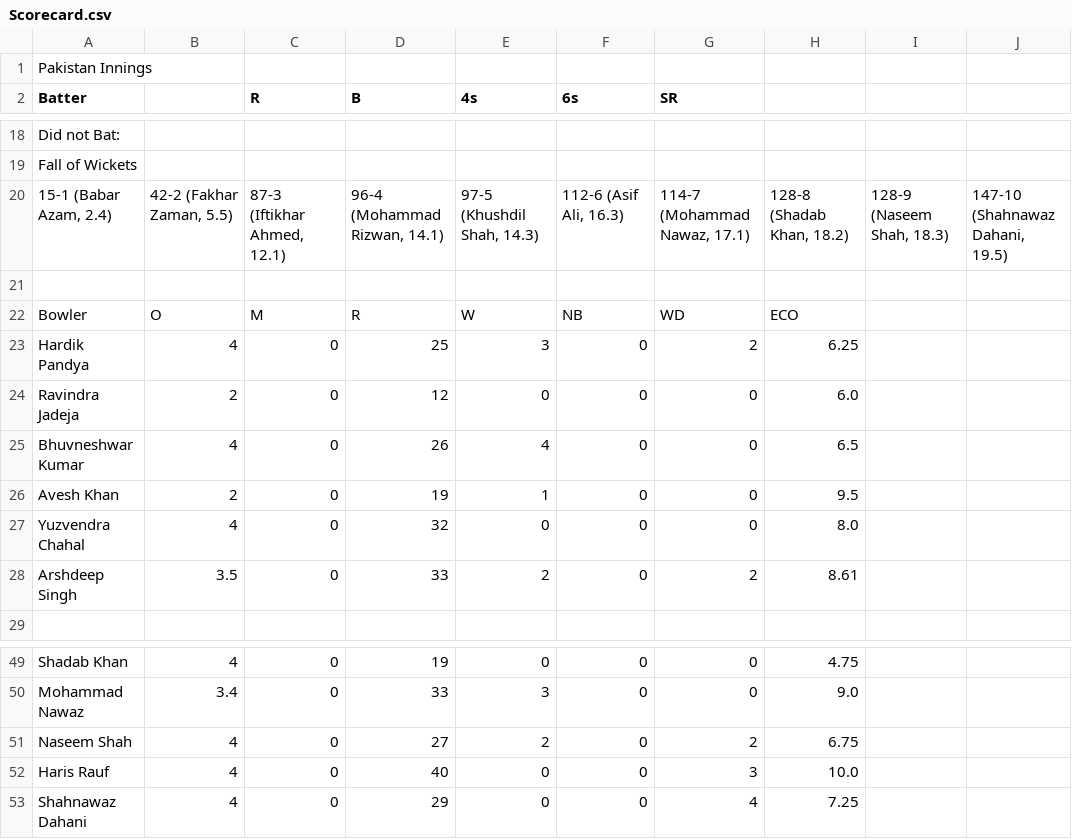
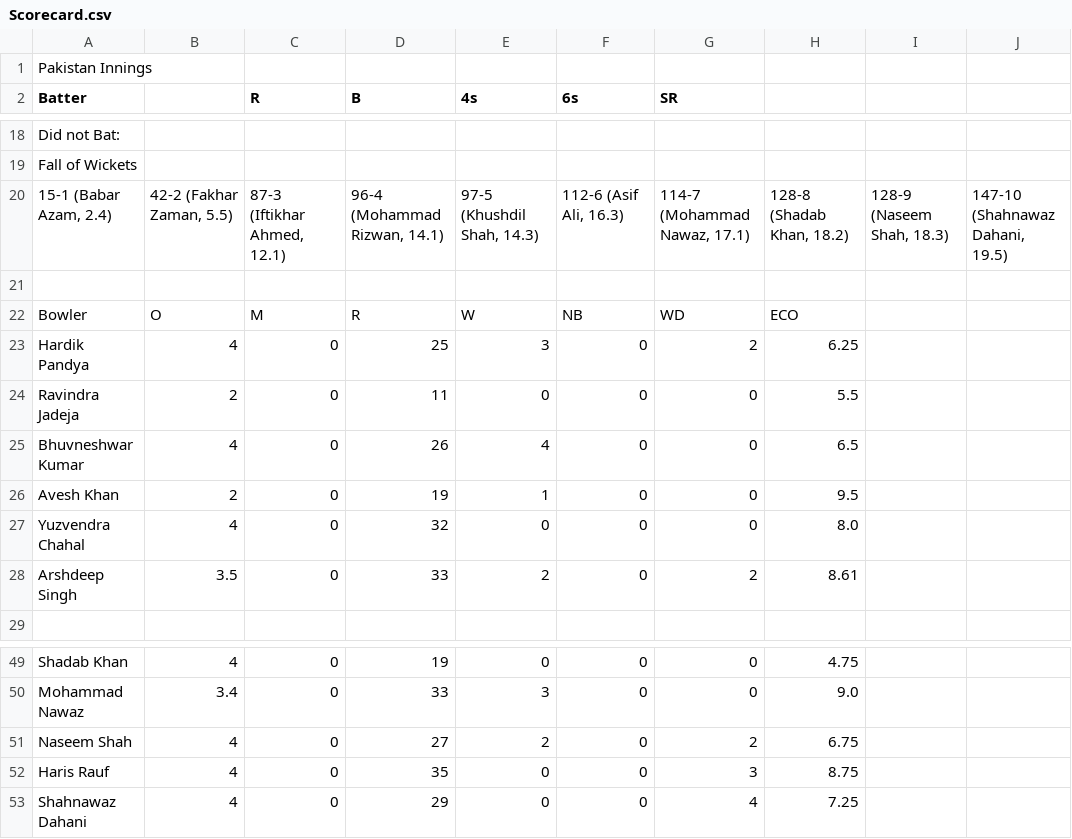
Before and after one commit to mayankfrost/2001EE33_2022, a CSV file: tut08/Scorecard.csv, drawn as a sheet; only a part is shown, gaps mark what is left out.

```diff
--- a/tut08/Scorecard.csv
+++ b/tut08/Scorecard.csv
@@ -23,3 +23,3 @@ Bowler,O,M,R,W,NB,WD,ECO,,
 Hardik Pandya,4,0,25,3,0,2,6.25,,
-Ravindra Jadeja,2,0,12,0,0,0,6.0,,
+Ravindra Jadeja,2,0,11,0,0,0,5.5,,
 Bhuvneshwar Kumar,4,0,26,4,0,0,6.5,,
@@ -51,3 +51,3 @@ Mohammad Nawaz,3.4,0,33,3,0,0,9.0,,
 Naseem Shah,4,0,27,2,0,2,6.75,,
-Haris Rauf,4,0,40,0,0,3,10.0,,
+Haris Rauf,4,0,35,0,0,3,8.75,,
 Shahnawaz Dahani,4,0,29,0,0,4,7.25,,
```
Also changed, not shown: 1 other file.
